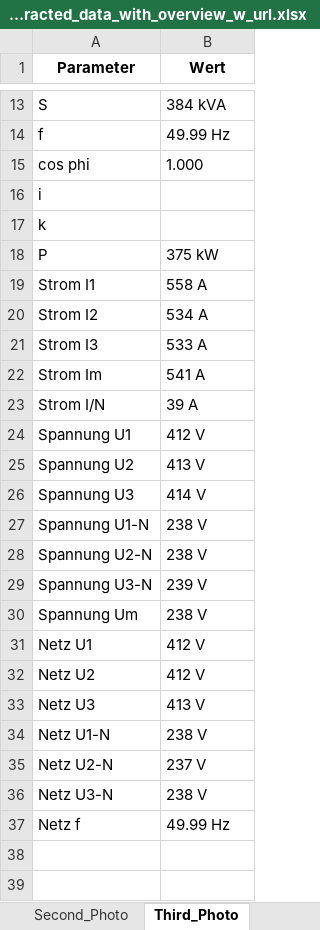
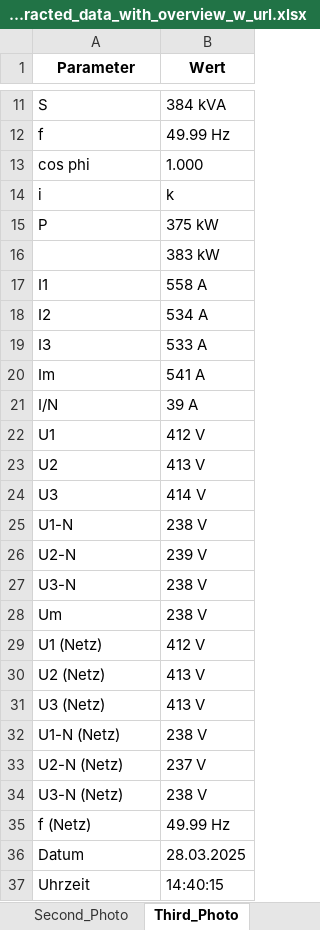
Before and after one commit to GAL1LAO/A2D_Project, an Excel workbook: all_extracted_data_with_overview_w_url.xlsx, sheet Third_Photo, drawn as a sheet; only a part is shown, gaps mark what is left out; values as stored, in another font and other column widths than the file's, no borders; removed rows and columns are numbered as before the commit, all else as after; the diff covers the shown part only; the diff names each change by its address in the sheet, - before the commit and + after, or states it on an @@ line.

```diff
--- a/all_extracted_data_with_overview_w_url.xlsx (sheet Third_Photo)
+++ b/all_extracted_data_with_overview_w_url.xlsx (sheet Third_Photo)
-B14 (Wert): (empty)
+B14 (Wert): k
-row 17: k
+row 16:  | 383 kW
-A17 (Parameter): Strom I1
+A17 (Parameter): I1
-A18 (Parameter): Strom I2
+A18 (Parameter): I2
-A19 (Parameter): Strom I3
+A19 (Parameter): I3
-A20 (Parameter): Strom Im
+A20 (Parameter): Im
-A21 (Parameter): Strom I/N
+A21 (Parameter): I/N
-A22 (Parameter): Spannung U1
+A22 (Parameter): U1
-A23 (Parameter): Spannung U2
+A23 (Parameter): U2
-A24 (Parameter): Spannung U3
+A24 (Parameter): U3
-A25 (Parameter): Spannung U1-N
+A25 (Parameter): U1-N
-row 28: Spannung U2-N | 238 V
-A26 (Parameter): Spannung U3-N
+A26 (Parameter): U2-N
+row 27: U3-N | 238 V
-A28 (Parameter): Spannung Um
+A28 (Parameter): Um
-A29 (Parameter): Netz U1
+A29 (Parameter): U1 (Netz)
-row 32: Netz U2 | 412 V
+row 30: U2 (Netz) | 413 V
-A31 (Parameter): Netz U3
+A31 (Parameter): U3 (Netz)
-A32 (Parameter): Netz U1-N
+A32 (Parameter): U1-N (Netz)
-A33 (Parameter): Netz U2-N
+A33 (Parameter): U2-N (Netz)
-A34 (Parameter): Netz U3-N
+A34 (Parameter): U3-N (Netz)
-A35 (Parameter): Netz f
+A35 (Parameter): f (Netz)
@@ row 5 moved to row 36: Datum @@
@@ row 6 moved to row 37: Uhrzeit @@
```
Also changed, not shown: 1 edited cell elsewhere in this sheet, sheet Second_Photo, sheet Overview_Page, sheet First_Photo, 1 other file.
